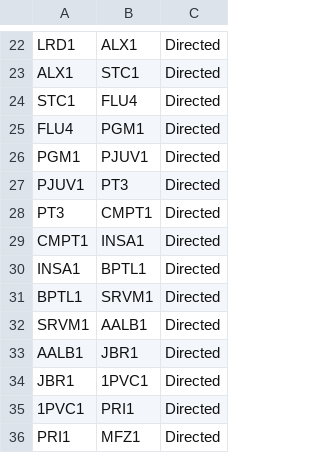
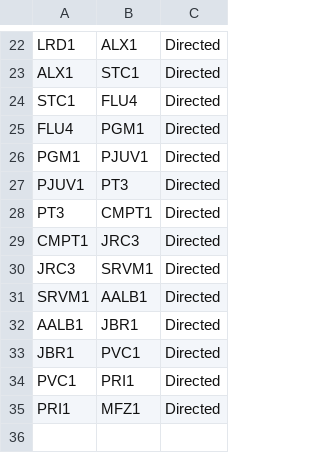
Before and after one commit to DBogas/IIC, a CSV file: gephi_src/lines/207_0.csv, drawn as a sheet; only a part is shown, gaps mark what is left out; removed rows and columns are numbered as before the commit, all else as after; the diff names each change by its address in the sheet, - before the commit and + after, or states it on an @@ line.

```diff
--- a/gephi_src/lines/207_0.csv
+++ b/gephi_src/lines/207_0.csv
-B29: INSA1
+B29: JRC3
-row 30: INSA1 | BPTL1 | Directed
-A30: BPTL1
+A30: JRC3
-B33: 1PVC1
+B33: PVC1
-A34: 1PVC1
+A34: PVC1
```
Also changed, not shown: gephi_src/allEdges.csv, gephi_src/lines/207_1.csv, 23 other files.
